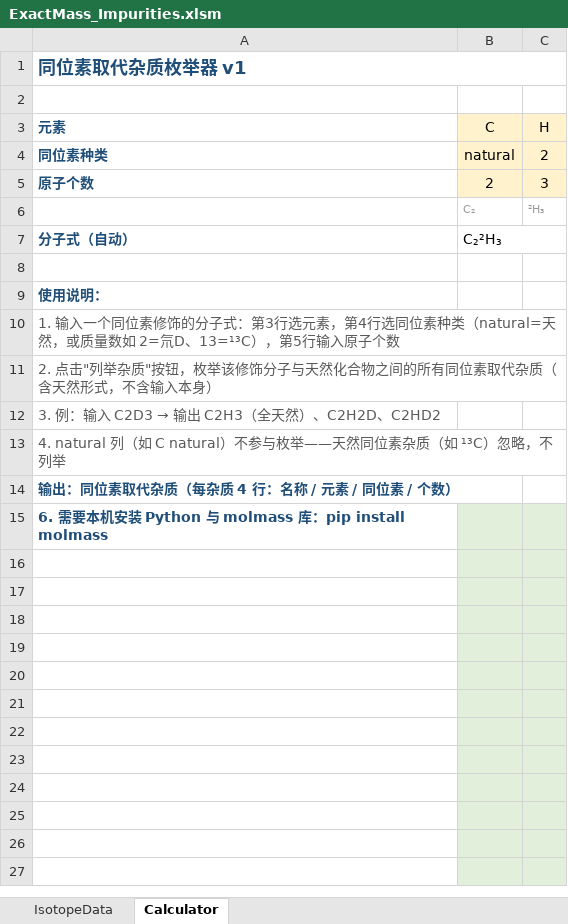
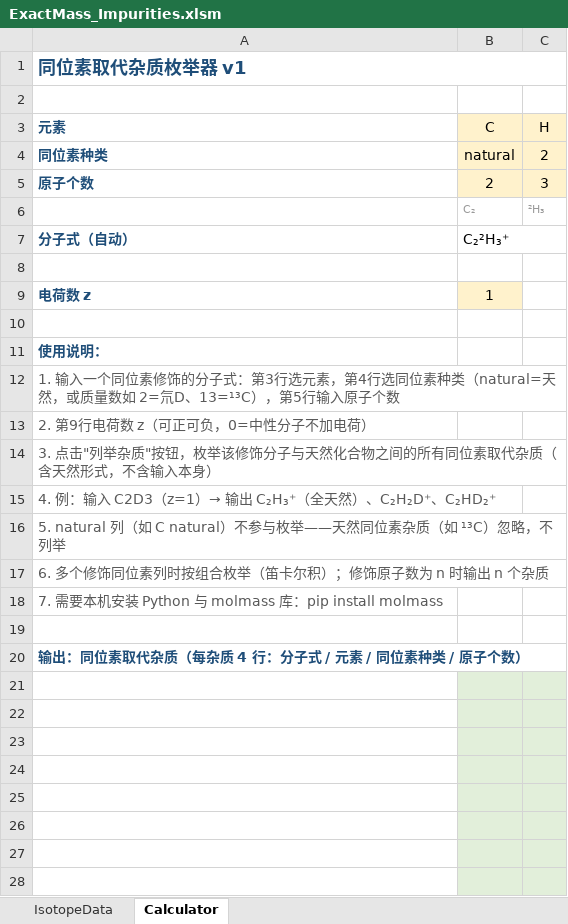
Before and after one commit to ldy314/isotope-calc-deconv, an Excel workbook: ExactMass_Impurities.xlsm, sheet Calculator, drawn as a sheet; only a part is shown; the shorter side is filled out with more unchanged rows; values as stored, in another font and other column widths than the file's, no borders; charts and pictures not drawn; addresses are those after the commit; the diff names each change by its address in the sheet, - before the commit and + after, or states it on an @@ line.

```diff
--- a/ExactMass_Impurities.xlsm (sheet Calculator)
+++ b/ExactMass_Impurities.xlsm (sheet Calculator)
-B7 (C): C₂²H₃
+B7 (C): C₂²H₃⁺
+row 8: (empty)
+row 9: 电荷数 z | 1
-A13 (元素): 2. 点击"列举杂质"按钮，枚举该修饰分子与天然化合物之间的所有同位素取代杂质（含天然形式，不含输入本身）
+A13 (元素): 2. 第9行电荷数 z（可正可负，0=中性分子不加电荷）
@@ A14 (元素): 3. 例：输入 C2D3 → 输出 C2H3（全天然）、C2H2D、C2HD2 → 3. 点击"列举杂质"按钮，枚举该修饰分子与天然化合物之间的所有同位素取代杂质（含天然形式，不含输入本身） @@
-A15 (元素): 4. natural 列（如 C natural）不参与枚举——天然同位素杂质（如 ¹³C）忽略，不列举
+A15 (元素): 4. 例：输入 C2D3（z=1）→ 输出 C₂H₃⁺（全天然）、C₂H₂D⁺、C₂HD₂⁺
-A16 (元素): 输出：同位素取代杂质（每杂质 4 行：名称 / 元素 / 同位素 / 个数）
+A16 (元素): 5. natural 列（如 C natural）不参与枚举——天然同位素杂质（如 ¹³C）忽略，不列举
@@ A16:A17 bold: on → off, text colour: #1F4E79 → #595959 @@
-A17 (元素): 6. 需要本机安装 Python 与 molmass 库：pip install molmass
+A17 (元素): 6. 多个修饰同位素列时按组合枚举（笛卡尔积）；修饰原子数为 n 时输出 n 个杂质
-B17:C17 fill: #E2EFDA
+B17:C17 fill: none
+row 18: 7. 需要本机安装 Python 与 molmass 库：pip install molmass
+row 19: (empty)
+row 20: 输出：同位素取代杂质（每杂质 4 行：分子式 / 元素 / 同位素种类 / 原子个数）
+row 21: (empty)
```
Also changed, not shown: charts or pictures, ExactMass_Impurities.xlsx, 4 other files.
